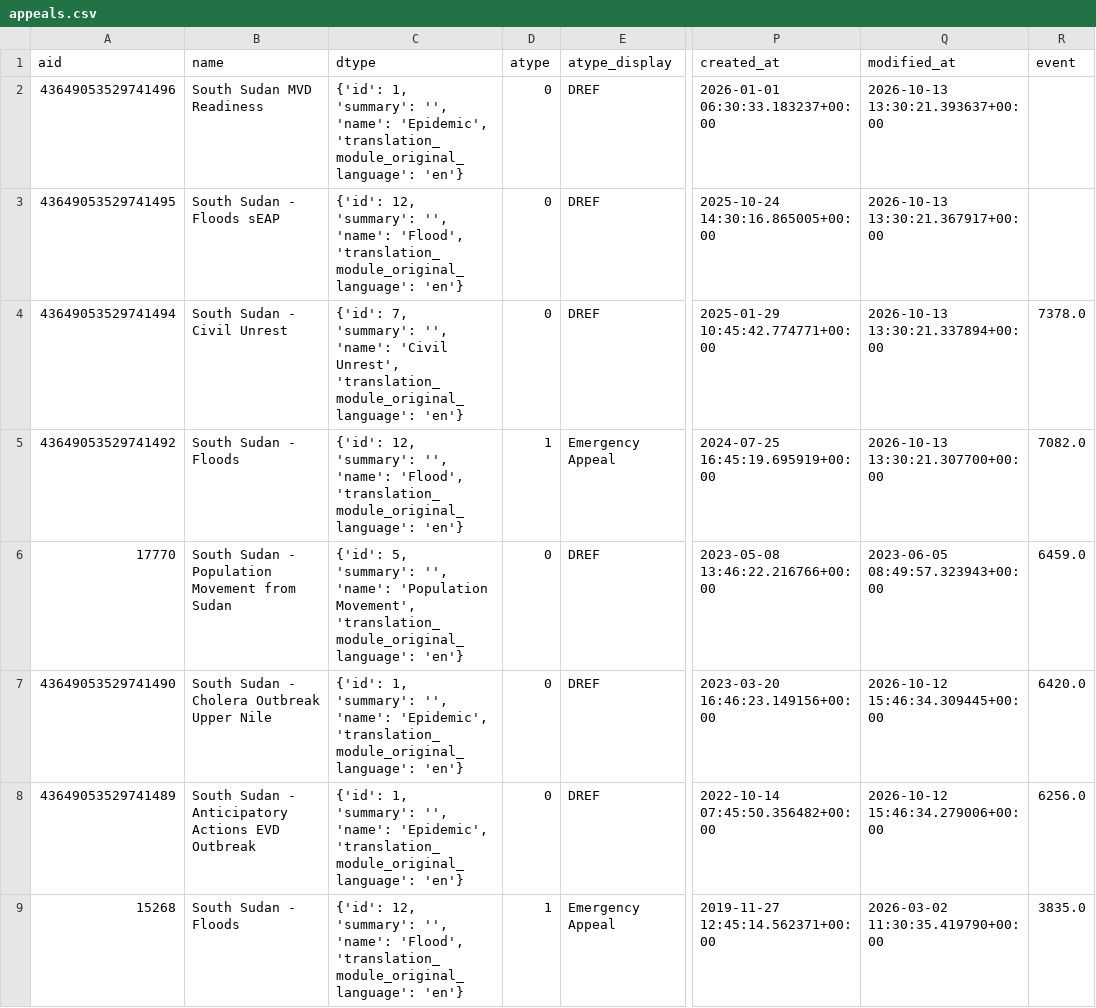
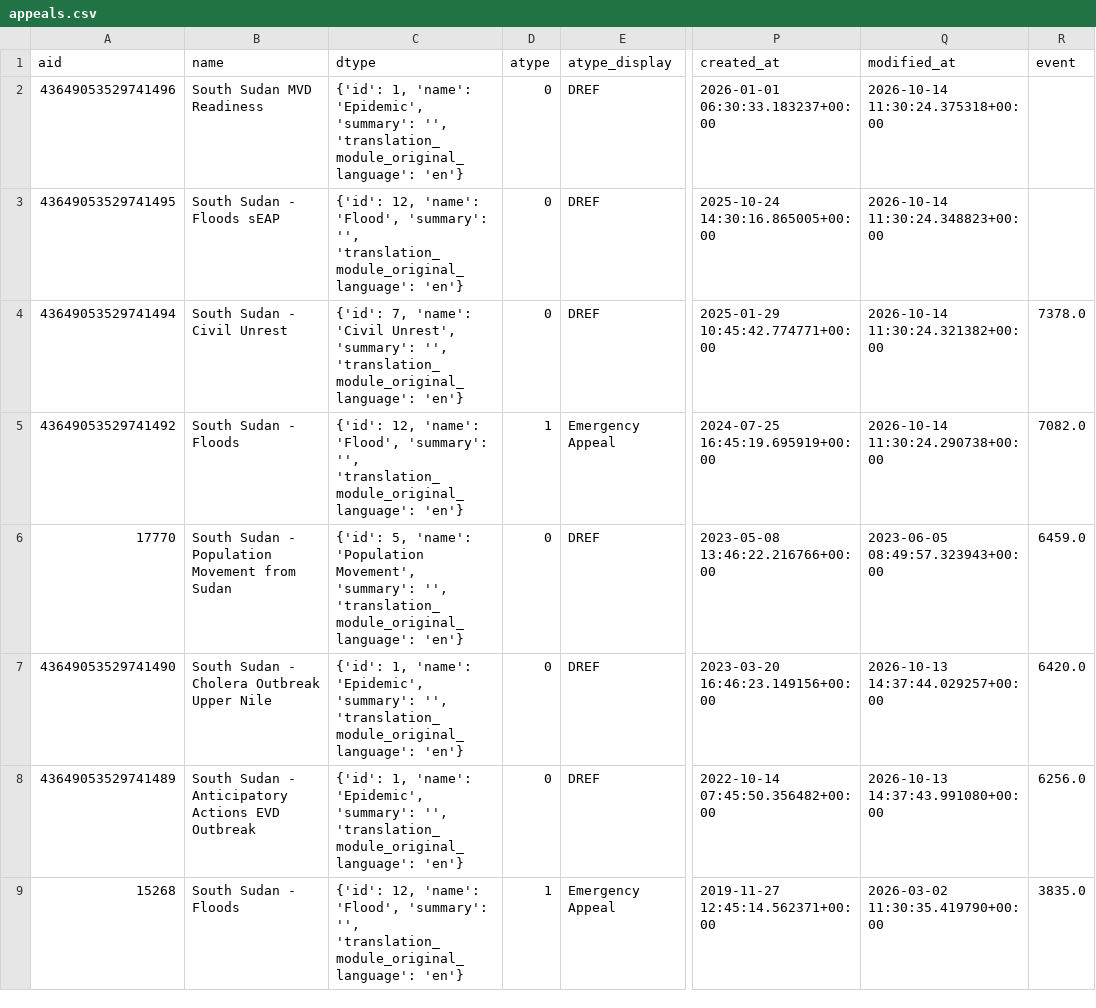
Before and after one commit to jayasekhon/South-Sudan-Dashboard, a CSV file: data/appeals.csv, drawn as a sheet; only a part is shown, gaps mark what is left out; the diff covers the shown part only; the diff names each change by its address in the sheet, - before the commit and + after, or states it on an @@ line.

```diff
--- a/data/appeals.csv
+++ b/data/appeals.csv
-C2 (dtype): {'id': 1, 'summary': '', 'name': 'Epidemic', 'translation_module_original_language': 'en'}
+C2 (dtype): {'id': 1, 'name': 'Epidemic', 'summary': '', 'translation_module_original_language': 'en'}
-Q2 (modified_at): 2026-10-13 13:30:21.393637+00:00
+Q2 (modified_at): 2026-10-14 11:30:24.375318+00:00
-C3 (dtype): {'id': 12, 'summary': '', 'name': 'Flood', 'translation_module_original_language': 'en'}
+C3 (dtype): {'id': 12, 'name': 'Flood', 'summary': '', 'translation_module_original_language': 'en'}
-Q3 (modified_at): 2026-10-13 13:30:21.367917+00:00
+Q3 (modified_at): 2026-10-14 11:30:24.348823+00:00
-C4 (dtype): {'id': 7, 'summary': '', 'name': 'Civil Unrest', 'translation_module_original_language': 'en'}
+C4 (dtype): {'id': 7, 'name': 'Civil Unrest', 'summary': '', 'translation_module_original_language': 'en'}
-Q4 (modified_at): 2026-10-13 13:30:21.337894+00:00
+Q4 (modified_at): 2026-10-14 11:30:24.321382+00:00
-C5 (dtype): {'id': 12, 'summary': '', 'name': 'Flood', 'translation_module_original_language': 'en'}
+C5 (dtype): {'id': 12, 'name': 'Flood', 'summary': '', 'translation_module_original_language': 'en'}
-Q5 (modified_at): 2026-10-13 13:30:21.307700+00:00
+Q5 (modified_at): 2026-10-14 11:30:24.290738+00:00
-C6 (dtype): {'id': 5, 'summary': '', 'name': 'Population Movement', 'translation_module_original_language': 'en'}
+C6 (dtype): {'id': 5, 'name': 'Population Movement', 'summary': '', 'translation_module_original_language': 'en'}
-C7:C8 (dtype): {'id': 1, 'summary': '', 'name': 'Epidemic', 'translation_module_original_language': 'en'}
+C7:C8 (dtype): {'id': 1, 'name': 'Epidemic', 'summary': '', 'translation_module_original_language': 'en'}
-Q7 (modified_at): 2026-10-12 15:46:34.309445+00:00
+Q7 (modified_at): 2026-10-13 14:37:44.029257+00:00
-Q8 (modified_at): 2026-10-12 15:46:34.279006+00:00
+Q8 (modified_at): 2026-10-13 14:37:43.991080+00:00
-C9 (dtype): {'id': 12, 'summary': '', 'name': 'Flood', 'translation_module_original_language': 'en'}
+C9 (dtype): {'id': 12, 'name': 'Flood', 'summary': '', 'translation_module_original_language': 'en'}
```
Also changed, not shown: 8 edited cells elsewhere in this file, data/emergencies.csv, data/field_reports.csv, 4 other files.
